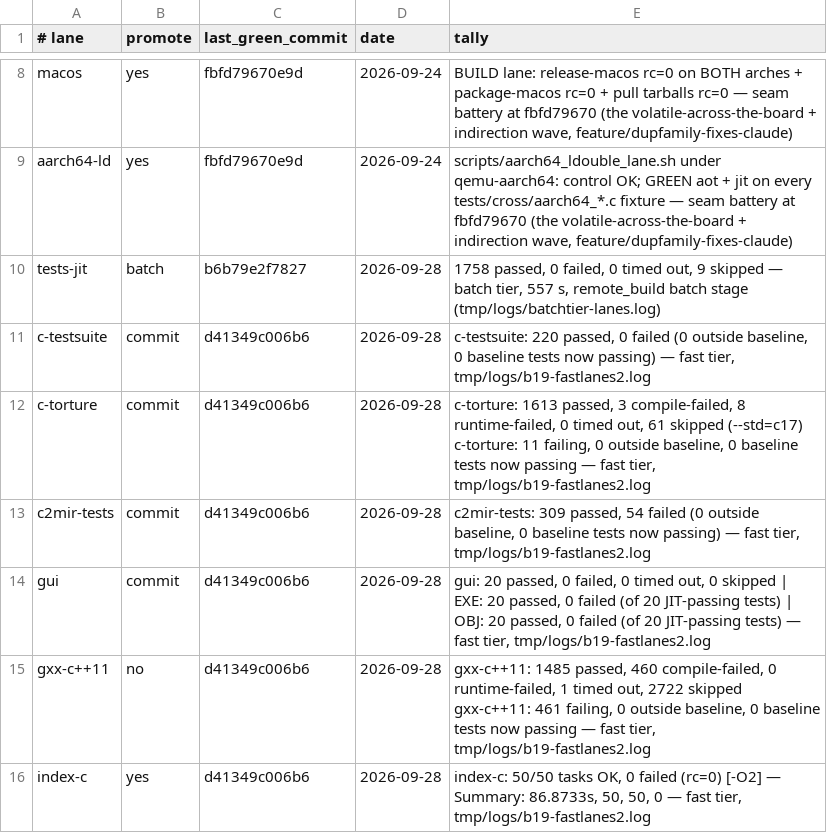
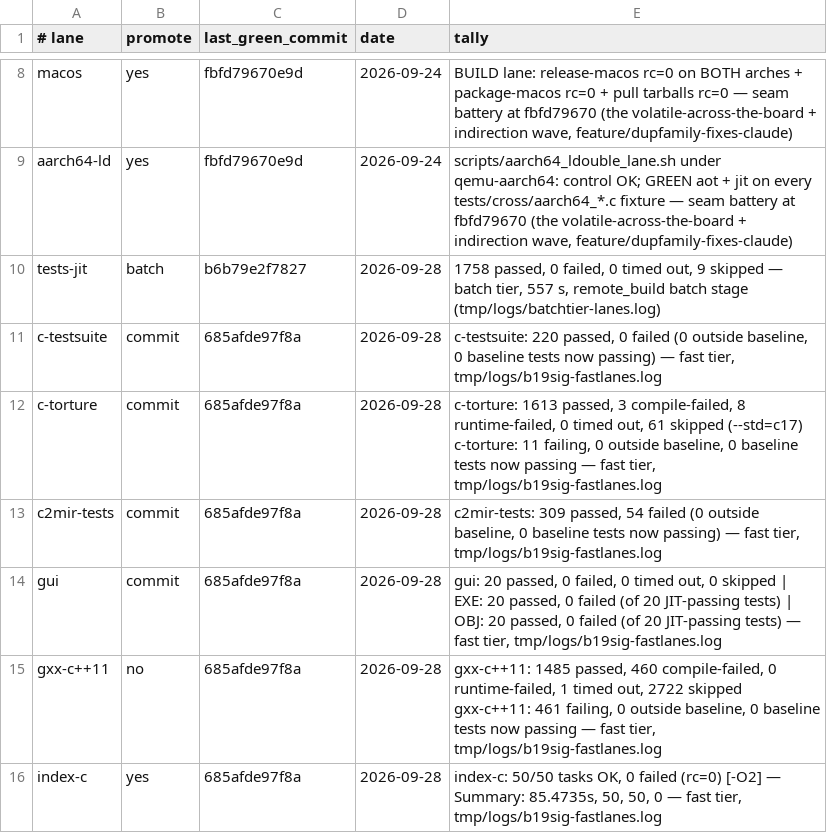
Before and after one commit to derekbsnider/madc, a TSV file: docs/lane-status.tsv, drawn as a sheet; only a part is shown, gaps mark what is left out.

```diff
--- a/docs/lane-status.tsv
+++ b/docs/lane-status.tsv
@@ -10,7 +10,7 @@ aarch64-ld	yes	fbfd79670e9d	2026-09-24	scripts/aarch64_ldouble_lane.sh under qem
 tests-jit	batch	b6b79e2f7827	2026-09-28	1758 passed, 0 failed, 0 timed out, 9 skipped — batch tier, 557 s, remote_build batch stage (tmp/logs/batchtier-lanes.log)
-c-testsuite	commit	d41349c006b6	2026-09-28	c-testsuite: 220 passed, 0 failed (0 outside baseline, 0 baseline tests now passing) — fast tier, tmp/logs/b19-fastlanes2.log
-c-torture	commit	d41349c006b6	2026-09-28	c-torture: 1613 passed, 3 compile-failed, 8 runtime-failed, 0 timed out, 61 skipped (--std=c17) c-torture: 11 failing, 0 outside baseline, 0 baseline tests now passing — fast tier, tmp/logs/b19-fastlanes2.log
-c2mir-tests	commit	d41349c006b6	2026-09-28	c2mir-tests: 309 passed, 54 failed (0 outside baseline, 0 baseline tests now passing) — fast tier, tmp/logs/b19-fastlanes2.log
-gui	commit	d41349c006b6	2026-09-28	gui: 20 passed, 0 failed, 0 timed out, 0 skipped | EXE: 20 passed, 0 failed (of 20 JIT-passing tests) | OBJ: 20 passed, 0 failed (of 20 JIT-passing tests) — fast tier, tmp/logs/b19-fastlanes2.log
-gxx-c++11	no	d41349c006b6	2026-09-28	gxx-c++11: 1485 passed, 460 compile-failed, 0 runtime-failed, 1 timed out, 2722 skipped gxx-c++11: 461 failing, 0 outside baseline, 0 baseline tests now passing — fast tier, tmp/logs/b19-fastlanes2.log
-index-c	yes	d41349c006b6	2026-09-28	index-c: 50/50 tasks OK, 0 failed (rc=0) [-O2] — Summary: 86.8733s, 50, 50, 0 — fast tier, tmp/logs/b19-fastlanes2.log
+c-testsuite	commit	685afde97f8a	2026-09-28	c-testsuite: 220 passed, 0 failed (0 outside baseline, 0 baseline tests now passing) — fast tier, tmp/logs/b19sig-fastlanes.log
+c-torture	commit	685afde97f8a	2026-09-28	c-torture: 1613 passed, 3 compile-failed, 8 runtime-failed, 0 timed out, 61 skipped (--std=c17) c-torture: 11 failing, 0 outside baseline, 0 baseline tests now passing — fast tier, tmp/logs/b19sig-fastlanes.log
+c2mir-tests	commit	685afde97f8a	2026-09-28	c2mir-tests: 309 passed, 54 failed (0 outside baseline, 0 baseline tests now passing) — fast tier, tmp/logs/b19sig-fastlanes.log
+gui	commit	685afde97f8a	2026-09-28	gui: 20 passed, 0 failed, 0 timed out, 0 skipped | EXE: 20 passed, 0 failed (of 20 JIT-passing tests) | OBJ: 20 passed, 0 failed (of 20 JIT-passing tests) — fast tier, tmp/logs/b19sig-fastlanes.log
+gxx-c++11	no	685afde97f8a	2026-09-28	gxx-c++11: 1485 passed, 460 compile-failed, 0 runtime-failed, 1 timed out, 2722 skipped gxx-c++11: 461 failing, 0 outside baseline, 0 baseline tests now passing — fast tier, tmp/logs/b19sig-fastlanes.log
+index-c	yes	685afde97f8a	2026-09-28	index-c: 50/50 tasks OK, 0 failed (rc=0) [-O2] — Summary: 85.4735s, 50, 50, 0 — fast tier, tmp/logs/b19sig-fastlanes.log
```
